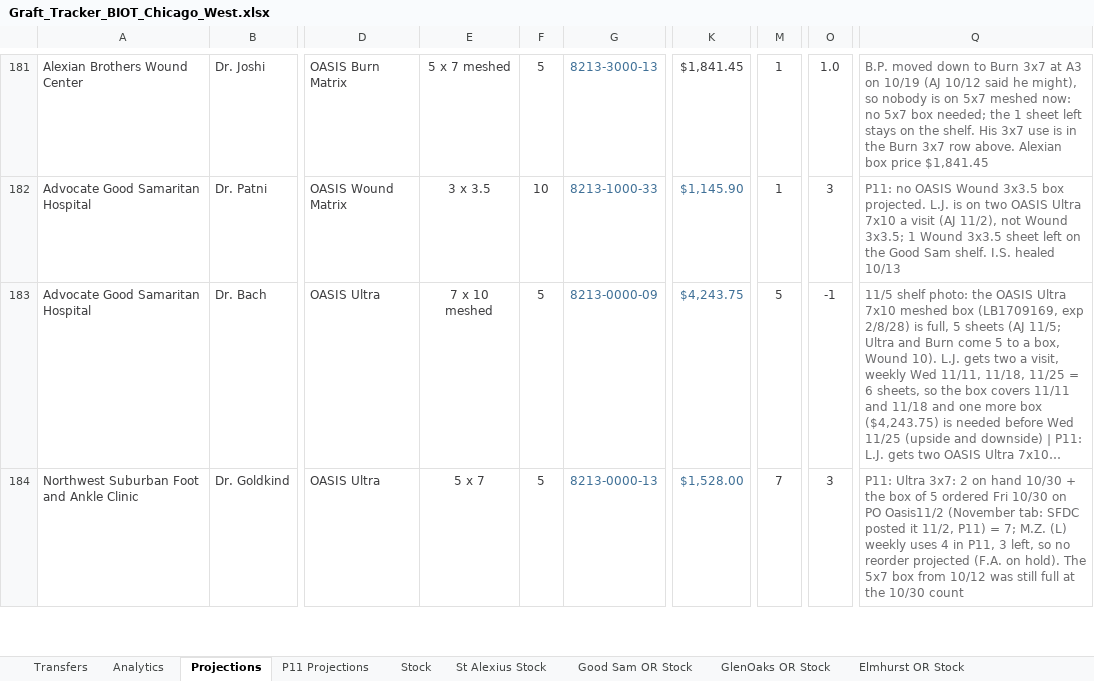
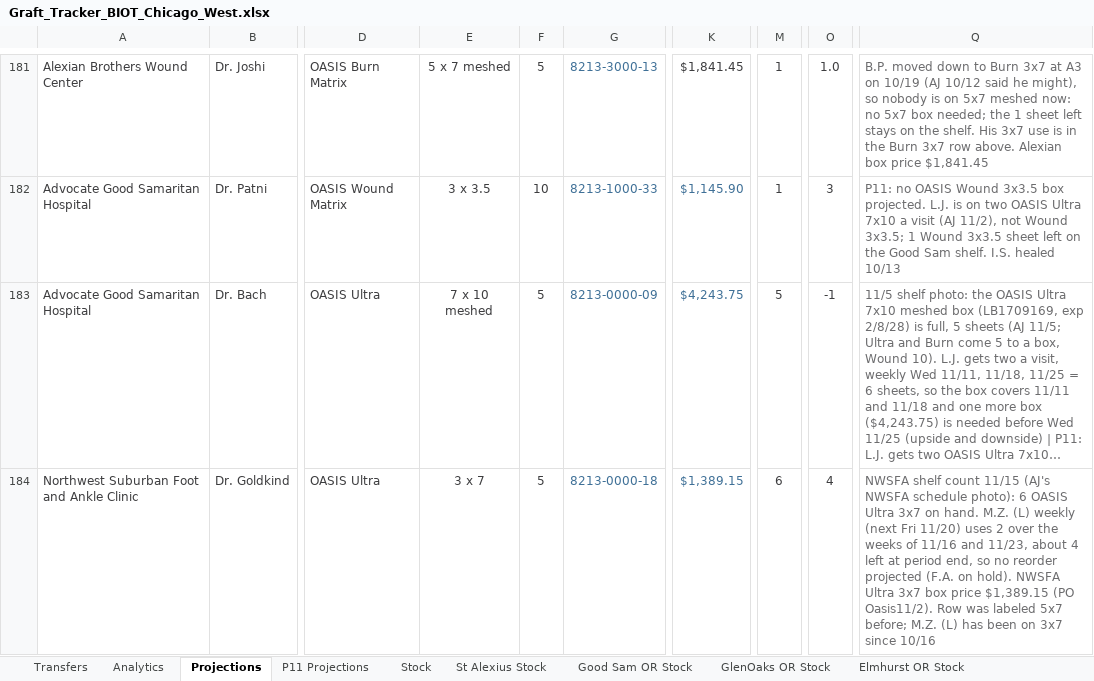
Before and after one commit to ajpeterson113/Graft-Tracker, an Excel workbook: Graft_Tracker_BIOT_Chicago_West.xlsx, sheet Projections, drawn as a sheet; only a part is shown, gaps mark what is left out; long unchanged cells end in …; values as stored, in another font and other column widths than the file's, no borders; the diff covers the shown part only; the diff names each change by its address in the sheet, - before the commit and + after, or states it on an @@ line.

```diff
--- a/Graft_Tracker_BIOT_Chicago_West.xlsx (sheet Projections)
+++ b/Graft_Tracker_BIOT_Chicago_West.xlsx (sheet Projections)
-E184: 5 x 7
+E184: 3 x 7
-G184: 8213-0000-13
+G184: 8213-0000-18
-K184: $1,528.00
+K184: $1,389.15
-M184: 7
+M184: 6
-O184: 3
+O184: 4
-Q184: P11: Ultra 3x7: 2 on hand 10/30 + the box of 5 ordered Fri 10/30 on PO Oasis11/2 (November tab: SFDC posted it 11/2, P11) = 7; M.Z. (L) weekly uses 4 in P11, 3 left, so no reorder projected (F.A. on hold). The 5x7 box from 10/12 was still full at the 10/30 count
+Q184: NWSFA shelf count 11/15 (AJ's NWSFA schedule photo): 6 OASIS Ultra 3x7 on hand. M.Z. (L) weekly (next Fri 11/20) uses 2 over the weeks of 11/16 and 11/23, about 4 left at period end, so no reorder projected (F.A. on hold). NWSFA Ultra 3x7 box price $1,389.15 (PO Oasis11/2). Row was labeled 5x7 before; M.Z. (L) has been on 3x7 since 10/16
```
Also changed, not shown: 8 added rows, 8 removed rows and 23 edited cells elsewhere in this sheet, sheet December, sheet September, sheet November, sheet October, charts or pictures, Chi_West_Patient_List.xlsx, 20 other files.
